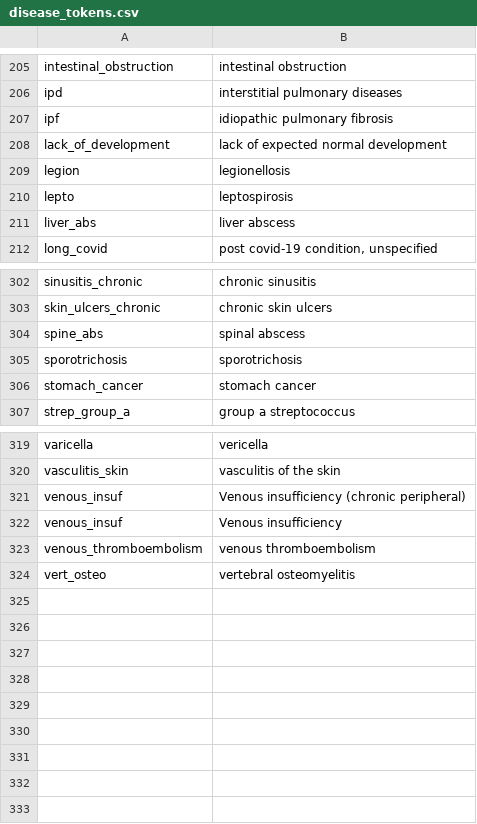
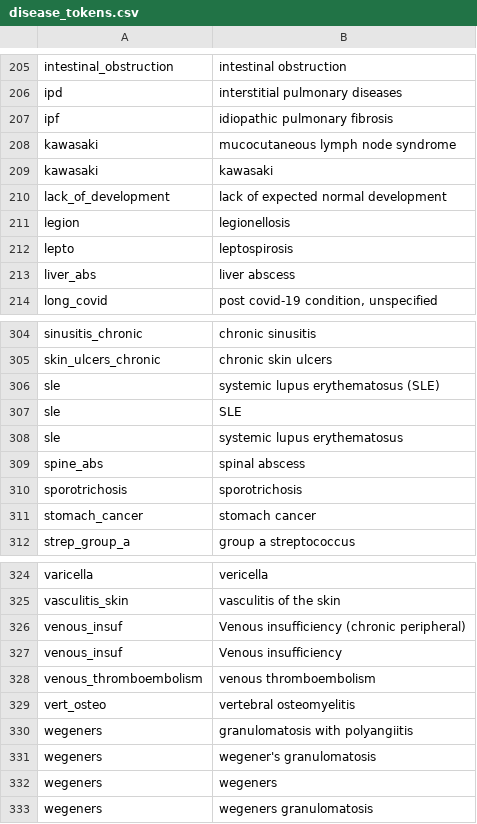
Before and after one commit to aarmiller/codeBuildr, a CSV file: inst/extdata/disease_tokens.csv, drawn as a sheet; only a part is shown, gaps mark what is left out.

```diff
--- a/inst/extdata/disease_tokens.csv
+++ b/inst/extdata/disease_tokens.csv
@@ -207,2 +207,4 @@ ipd,interstitial pulmonary diseases
 ipf,idiopathic pulmonary fibrosis
+kawasaki,mucocutaneous lymph node syndrome
+kawasaki,kawasaki
 lack_of_development,lack of expected normal development
@@ -303,2 +305,5 @@ sinusitis_chronic,chronic sinusitis
 skin_ulcers_chronic,chronic skin ulcers
+sle,systemic lupus erythematosus (SLE)
+sle,SLE
+sle,systemic lupus erythematosus
 spine_abs,spinal abscess
@@ -324 +329,5 @@ venous_thromboembolism,venous thromboembolism
 vert_osteo,vertebral osteomyelitis
+wegeners,granulomatosis with polyangiitis
+wegeners,wegener's granulomatosis
+wegeners,wegeners
+wegeners,wegeners granulomatosis
```
Also changed, not shown: inst/extdata/disease_list.csv, 6 other files.
